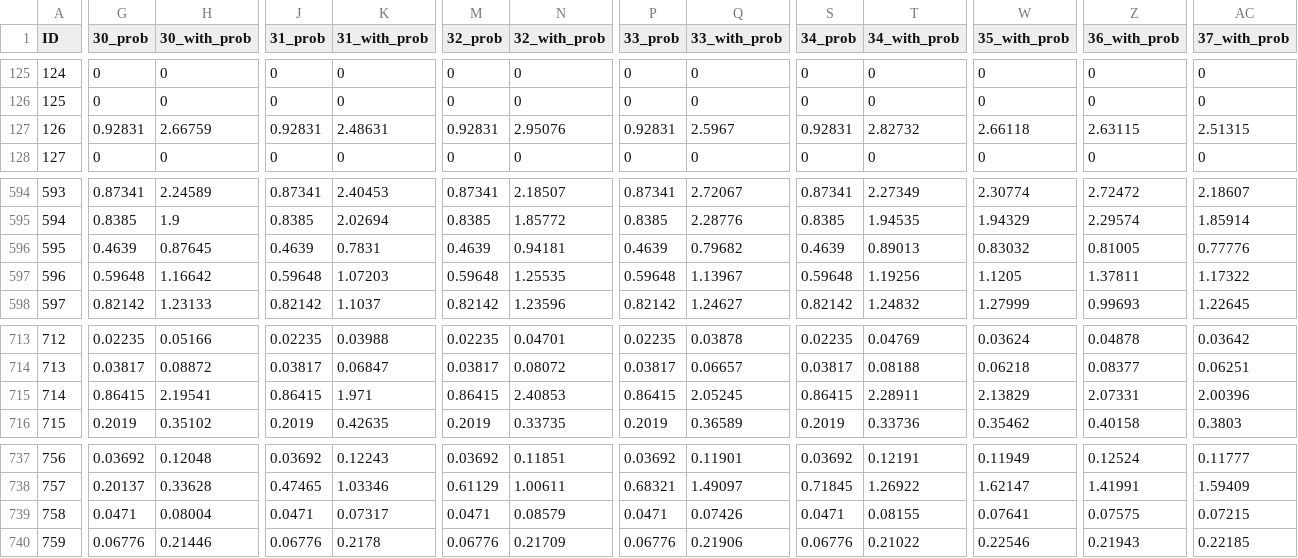
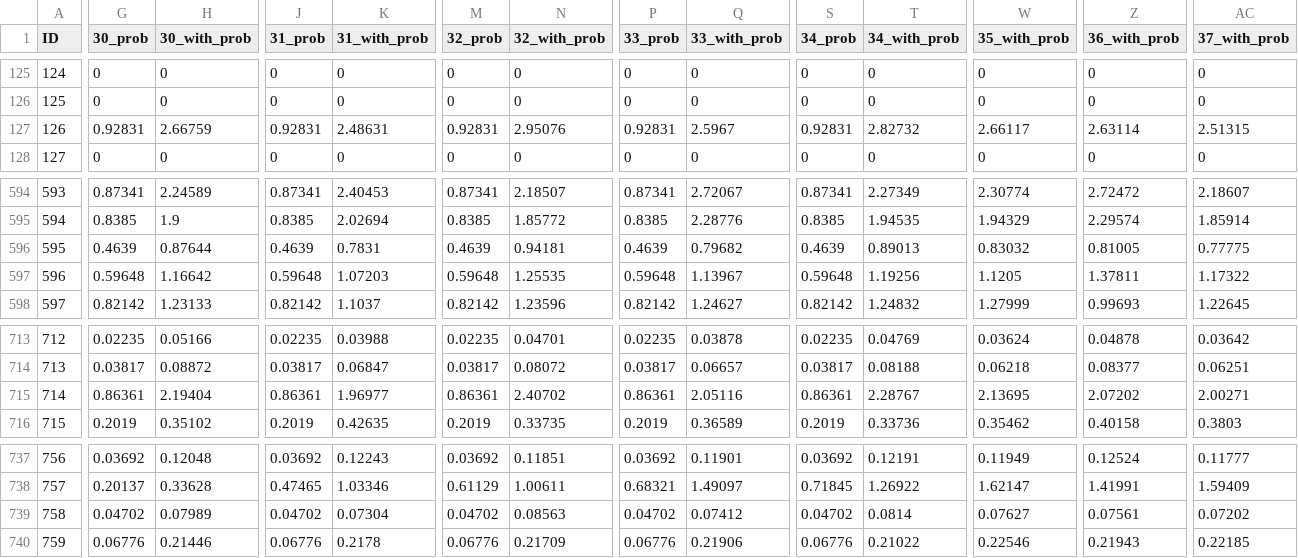
Before and after one commit to lukaslindholm/FPL-team-algorithm, a CSV file: code/fpl-form-predicted-points.csv, drawn as a sheet; only a part is shown, gaps mark what is left out; the diff covers the shown part only; the diff names each change by its address in the sheet, - before the commit and + after, or states it on an @@ line.

```diff
--- a/code/fpl-form-predicted-points.csv
+++ b/code/fpl-form-predicted-points.csv
-W127 (35_with_prob): 2.66118
+W127 (35_with_prob): 2.66117
-Z127 (36_with_prob): 2.63115
+Z127 (36_with_prob): 2.63114
-H596 (30_with_prob): 0.87645
+H596 (30_with_prob): 0.87644
-AC596 (37_with_prob): 0.77776
+AC596 (37_with_prob): 0.77775
-G715 (30_prob): 0.86415
+G715 (30_prob): 0.86361
-H715 (30_with_prob): 2.19541
+H715 (30_with_prob): 2.19404
-J715 (31_prob): 0.86415
+J715 (31_prob): 0.86361
-K715 (31_with_prob): 1.971
+K715 (31_with_prob): 1.96977
-M715 (32_prob): 0.86415
+M715 (32_prob): 0.86361
-N715 (32_with_prob): 2.40853
+N715 (32_with_prob): 2.40702
-P715 (33_prob): 0.86415
+P715 (33_prob): 0.86361
-Q715 (33_with_prob): 2.05245
+Q715 (33_with_prob): 2.05116
-S715 (34_prob): 0.86415
+S715 (34_prob): 0.86361
-T715 (34_with_prob): 2.28911
+T715 (34_with_prob): 2.28767
-W715 (35_with_prob): 2.13829
+W715 (35_with_prob): 2.13695
-Z715 (36_with_prob): 2.07331
+Z715 (36_with_prob): 2.07202
-AC715 (37_with_prob): 2.00396
+AC715 (37_with_prob): 2.00271
-G739 (30_prob): 0.0471
+G739 (30_prob): 0.04702
-H739 (30_with_prob): 0.08004
+H739 (30_with_prob): 0.07989
-J739 (31_prob): 0.0471
+J739 (31_prob): 0.04702
-K739 (31_with_prob): 0.07317
+K739 (31_with_prob): 0.07304
-M739 (32_prob): 0.0471
+M739 (32_prob): 0.04702
-N739 (32_with_prob): 0.08579
+N739 (32_with_prob): 0.08563
-P739 (33_prob): 0.0471
+P739 (33_prob): 0.04702
-Q739 (33_with_prob): 0.07426
+Q739 (33_with_prob): 0.07412
-S739 (34_prob): 0.0471
+S739 (34_prob): 0.04702
-T739 (34_with_prob): 0.08155
+T739 (34_with_prob): 0.0814
-W739 (35_with_prob): 0.07641
+W739 (35_with_prob): 0.07627
-Z739 (36_with_prob): 0.07575
+Z739 (36_with_prob): 0.07561
-AC739 (37_with_prob): 0.07215
+AC739 (37_with_prob): 0.07202
```
Also changed, not shown: 7 edited cells elsewhere in this file, 1 other file.
